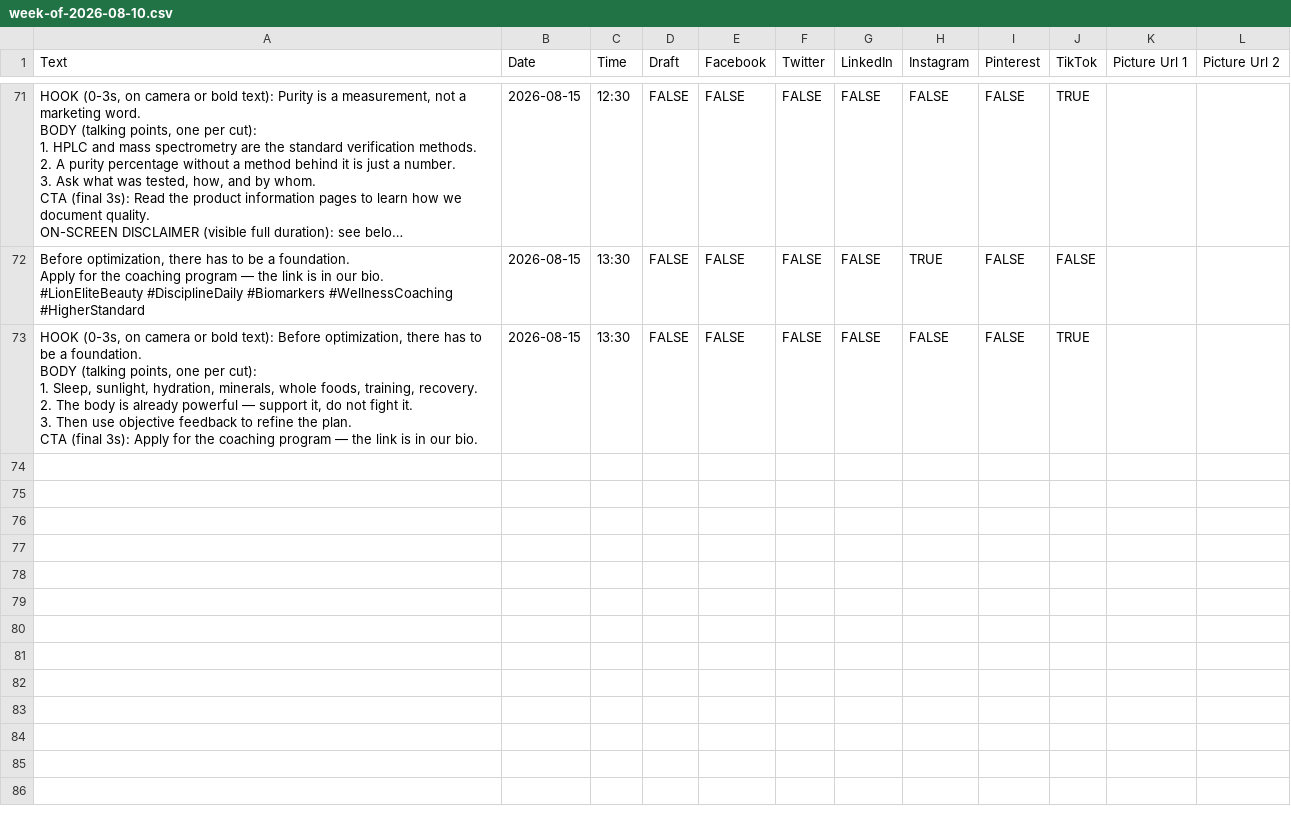
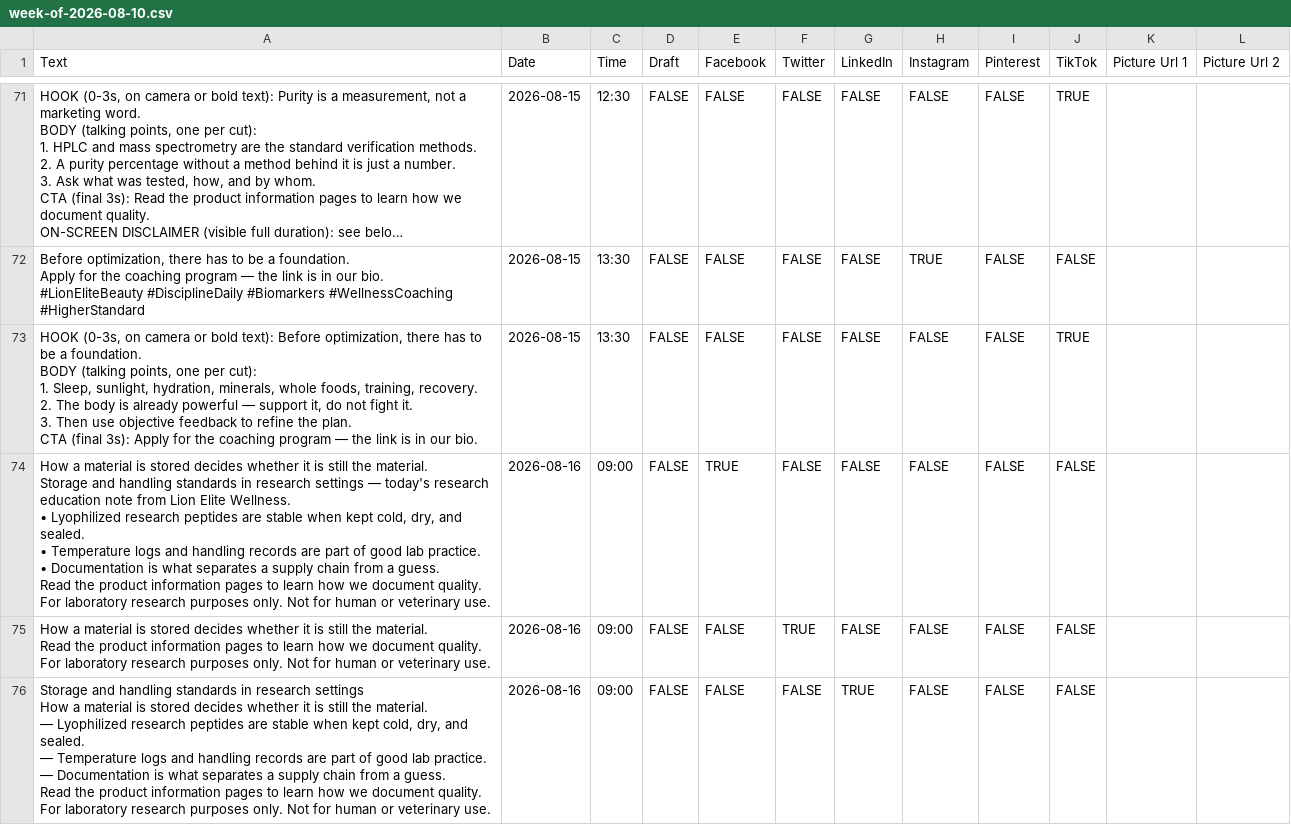
Before and after one commit to lionelite/lion-elite-os, a CSV file: content/metricool-import/week-of-2026-08-10.csv, drawn as a sheet; only a part is shown, gaps mark what is left out; long unchanged cells end in …; ↵ is a line break in a cell; the diff covers the shown part only; the diff names each change by its address in the sheet, - before the commit and + after, or states it on an @@ line.

```diff
--- a/content/metricool-import/week-of-2026-08-10.csv
+++ b/content/metricool-import/week-of-2026-08-10.csv
+row 74: How a material is stored decides whether it is still the material. ↵ Storage and handling standards in research settings — today's research education note from Lion Elite Wellness. ↵ • Lyophilized research peptides are stable when kept cold, dry, and sealed. ↵ • Temperature logs and handling records are part of good lab practice. ↵ • Documentation is what separates a supply chain from a guess. ↵ Read the product information pages to learn how we document quality. ↵ For laboratory research purposes only. Not for human or veterinary use. | 2026-08-16 | 09:00 | FALSE | TRUE | FALSE | FALSE | FALSE | FALSE | FALSE
+row 75: How a material is stored decides whether it is still the material. ↵ Read the product information pages to learn how we document quality. ↵ For laboratory research purposes only. Not for human or veterinary use. | 2026-08-16 | 09:00 | FALSE | FALSE | TRUE | FALSE | FALSE | FALSE | FALSE
+row 76: Storage and handling standards in research settings ↵ How a material is stored decides whether it is still the material. ↵ — Lyophilized research peptides are stable when kept cold, dry, and sealed. ↵ — Temperature logs and handling records are part of good lab practice. ↵ — Documentation is what separates a supply chain from a guess. ↵ Read the product information pages to learn how we document quality. ↵ For laboratory research purposes only. Not for human or veterinary use. | 2026-08-16 | 09:00 | FALSE | FALSE | FALSE | TRUE | FALSE | FALSE | FALSE
```
Also changed, not shown: 9 added rows elsewhere in this file, 4 other files.
